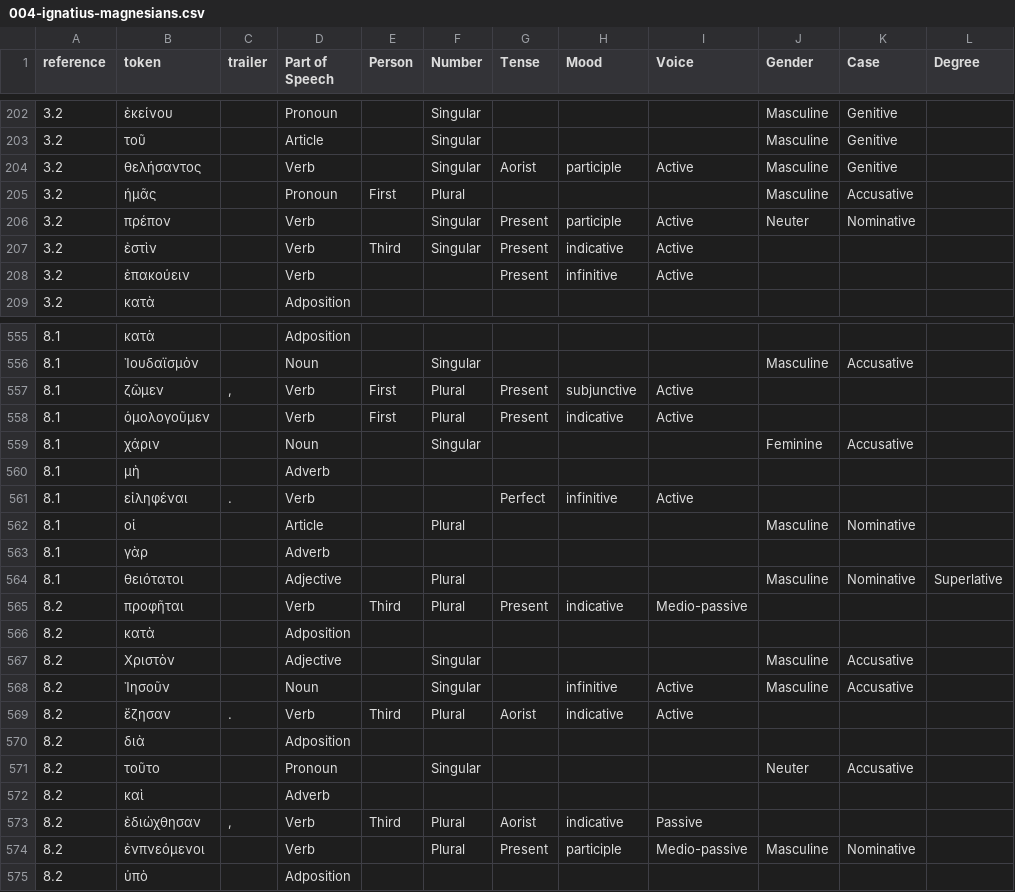
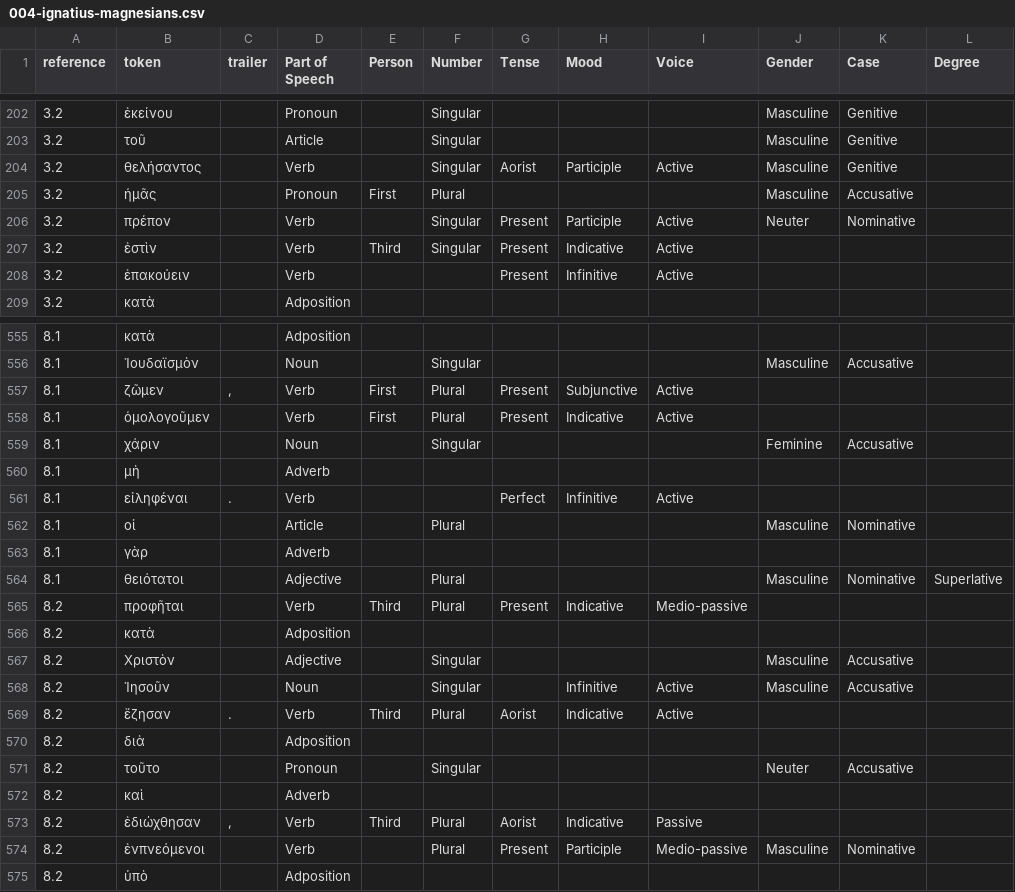
Before and after one commit to jcuenod/apostolic-fathers, a CSV file: tagged-texts/004-ignatius-magnesians.csv, drawn as a sheet; only a part is shown, gaps mark what is left out; the diff covers the shown part only.

```diff
--- a/tagged-texts/004-ignatius-magnesians.csv
+++ b/tagged-texts/004-ignatius-magnesians.csv
@@ -203,7 +203,7 @@ reference,token,trailer,Part of Speech,Person,Number,Tense,Mood,Voice,Gender,Cas
 3.2,τοῦ, ,Article,,Singular,,,,Masculine,Genitive,
-3.2,θελήσαντος, ,Verb,,Singular,Aorist,participle,Active,Masculine,Genitive,
+3.2,θελήσαντος, ,Verb,,Singular,Aorist,Participle,Active,Masculine,Genitive,
 3.2,ἡμᾶς, ,Pronoun,First,Plural,,,,Masculine,Accusative,
-3.2,πρέπον, ,Verb,,Singular,Present,participle,Active,Neuter,Nominative,
-3.2,ἐστὶν, ,Verb,Third,Singular,Present,indicative,Active,,,
-3.2,ἐπακούειν, ,Verb,,,Present,infinitive,Active,,,
+3.2,πρέπον, ,Verb,,Singular,Present,Participle,Active,Neuter,Nominative,
+3.2,ἐστὶν, ,Verb,Third,Singular,Present,Indicative,Active,,,
+3.2,ἐπακούειν, ,Verb,,,Present,Infinitive,Active,,,
 3.2,κατὰ, ,Adposition,,,,,,,,
@@ -556,7 +556,7 @@ reference,token,trailer,Part of Speech,Person,Number,Tense,Mood,Voice,Gender,Cas
 8.1,Ἰουδαϊσμὸν, ,Noun,,Singular,,,,Masculine,Accusative,
-8.1,ζῶμεν,", ",Verb,First,Plural,Present,subjunctive,Active,,,
-8.1,ὁμολογοῦμεν, ,Verb,First,Plural,Present,indicative,Active,,,
+8.1,ζῶμεν,", ",Verb,First,Plural,Present,Subjunctive,Active,,,
+8.1,ὁμολογοῦμεν, ,Verb,First,Plural,Present,Indicative,Active,,,
 8.1,χάριν, ,Noun,,Singular,,,,Feminine,Accusative,
 8.1,μὴ, ,Adverb,,,,,,,,
-8.1,εἰληφέναι,. ,Verb,,,Perfect,infinitive,Active,,,
+8.1,εἰληφέναι,. ,Verb,,,Perfect,Infinitive,Active,,,
 8.1,οἱ, ,Article,,Plural,,,,Masculine,Nominative,
@@ -564,7 +564,7 @@ reference,token,trailer,Part of Speech,Person,Number,Tense,Mood,Voice,Gender,Cas
 8.1,θειότατοι, ,Adjective,,Plural,,,,Masculine,Nominative,Superlative
-8.2,προφῆται, ,Verb,Third,Plural,Present,indicative,Medio-passive,,,
+8.2,προφῆται, ,Verb,Third,Plural,Present,Indicative,Medio-passive,,,
 8.2,κατὰ, ,Adposition,,,,,,,,
 8.2,Χριστὸν, ,Adjective,,Singular,,,,Masculine,Accusative,
-8.2,Ἰησοῦν, ,Noun,,Singular,,infinitive,Active,Masculine,Accusative,
-8.2,ἔζησαν,. ,Verb,Third,Plural,Aorist,indicative,Active,,,
+8.2,Ἰησοῦν, ,Noun,,Singular,,Infinitive,Active,Masculine,Accusative,
+8.2,ἔζησαν,. ,Verb,Third,Plural,Aorist,Indicative,Active,,,
 8.2,διὰ, ,Adposition,,,,,,,,
@@ -572,4 +572,4 @@ reference,token,trailer,Part of Speech,Person,Number,Tense,Mood,Voice,Gender,Cas
 8.2,καὶ, ,Adverb,,,,,,,,
-8.2,ἐδιώχθησαν,", ",Verb,Third,Plural,Aorist,indicative,Passive,,,
-8.2,ἐνπνεόμενοι, ,Verb,,Plural,Present,participle,Medio-passive,Masculine,Nominative,
+8.2,ἐδιώχθησαν,", ",Verb,Third,Plural,Aorist,Indicative,Passive,,,
+8.2,ἐνπνεόμενοι, ,Verb,,Plural,Present,Participle,Medio-passive,Masculine,Nominative,
 8.2,ὑπὸ, ,Adposition,,,,,,,,
```
Also changed, not shown: 186 edited cells elsewhere in this file, tagged-texts/001-i_clement.csv, tagged-texts/002-ii_clement.csv, 13 other files.
